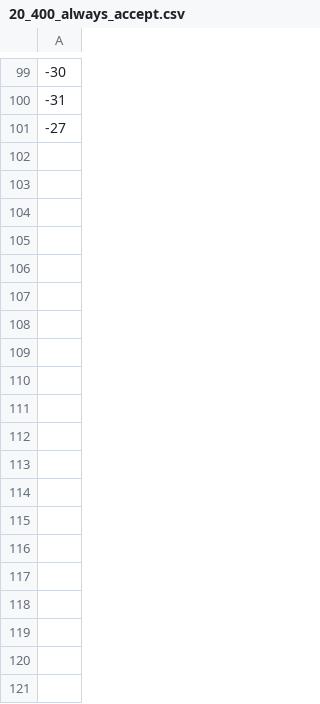
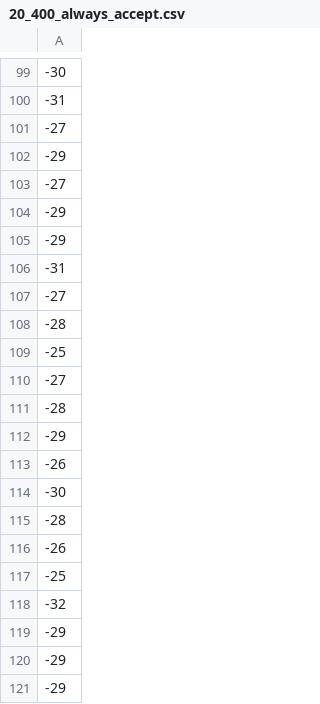
Before and after one commit to varikakasandor/dissertation-balls-into-bins, a CSV file: evaluation/two_thinning/data/20_400_always_accept.csv, drawn as a sheet; only a part is shown, gaps mark what is left out; the diff covers the shown part only; the diff names each change by its address in the sheet, - before the commit and + after, or states it on an @@ line.

```diff
--- a/evaluation/two_thinning/data/20_400_always_accept.csv
+++ b/evaluation/two_thinning/data/20_400_always_accept.csv
+row 102: -29
+row 103: -27
+row 104: -29
+row 105: -29
+row 106: -31
+row 107: -27
+row 108: -28
+row 109: -25
+row 110: -27
+row 111: -28
+row 112: -29
+row 113: -26
+row 114: -30
+row 115: -28
+row 116: -26
+row 117: -25
+row 118: -32
+row 119: -29
+row 120: -29
+row 121: -29
```
Also changed, not shown: 80 added rows elsewhere in this file, evaluation/two_thinning/data/20_400_local_reward_optimiser.csv, evaluation/two_thinning/data/20_400_mean_thinning.csv, 41 other files.
